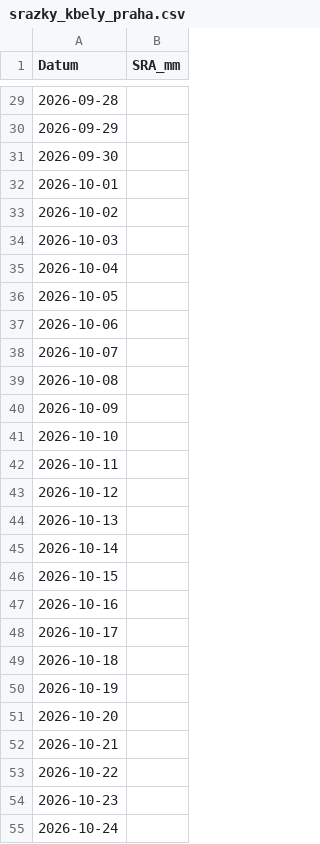
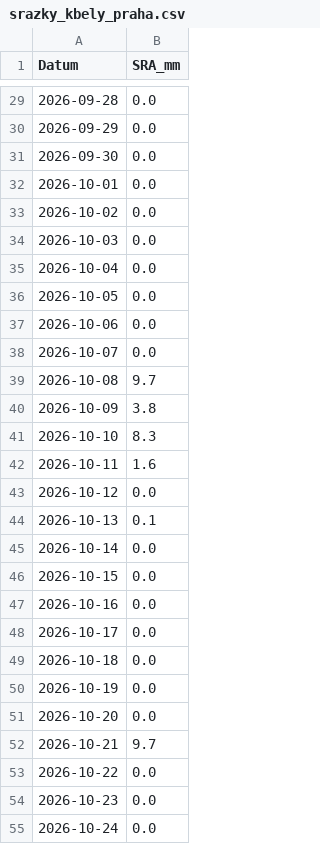
Before and after one commit to vknodl/chmu-srazky-agent, a CSV file: srazky_kbely_praha.csv, drawn as a sheet; only a part is shown, gaps mark what is left out; the diff covers the shown part only.

```diff
--- a/srazky_kbely_praha.csv
+++ b/srazky_kbely_praha.csv
@@ -29,27 +29,27 @@
-2026-09-28	
-2026-09-29	
-2026-09-30	
-2026-10-01	
-2026-10-02	
-2026-10-03	
-2026-10-04	
-2026-10-05	
-2026-10-06	
-2026-10-07	
-2026-10-08	
-2026-10-09	
-2026-10-10	
-2026-10-11	
-2026-10-12	
-2026-10-13	
-2026-10-14	
-2026-10-15	
-2026-10-16	
-2026-10-17	
-2026-10-18	
-2026-10-19	
-2026-10-20	
-2026-10-21	
-2026-10-22	
-2026-10-23	
-2026-10-24	
+2026-09-28	0.0
+2026-09-29	0.0
+2026-09-30	0.0
+2026-10-01	0.0
+2026-10-02	0.0
+2026-10-03	0.0
+2026-10-04	0.0
+2026-10-05	0.0
+2026-10-06	0.0
+2026-10-07	0.0
+2026-10-08	9.7
+2026-10-09	3.8
+2026-10-10	8.3
+2026-10-11	1.6
+2026-10-12	0.0
+2026-10-13	0.1
+2026-10-14	0.0
+2026-10-15	0.0
+2026-10-16	0.0
+2026-10-17	0.0
+2026-10-18	0.0
+2026-10-19	0.0
+2026-10-20	0.0
+2026-10-21	9.7
+2026-10-22	0.0
+2026-10-23	0.0
+2026-10-24	0.0
```
Also changed, not shown: 41 edited cells elsewhere in this file.
